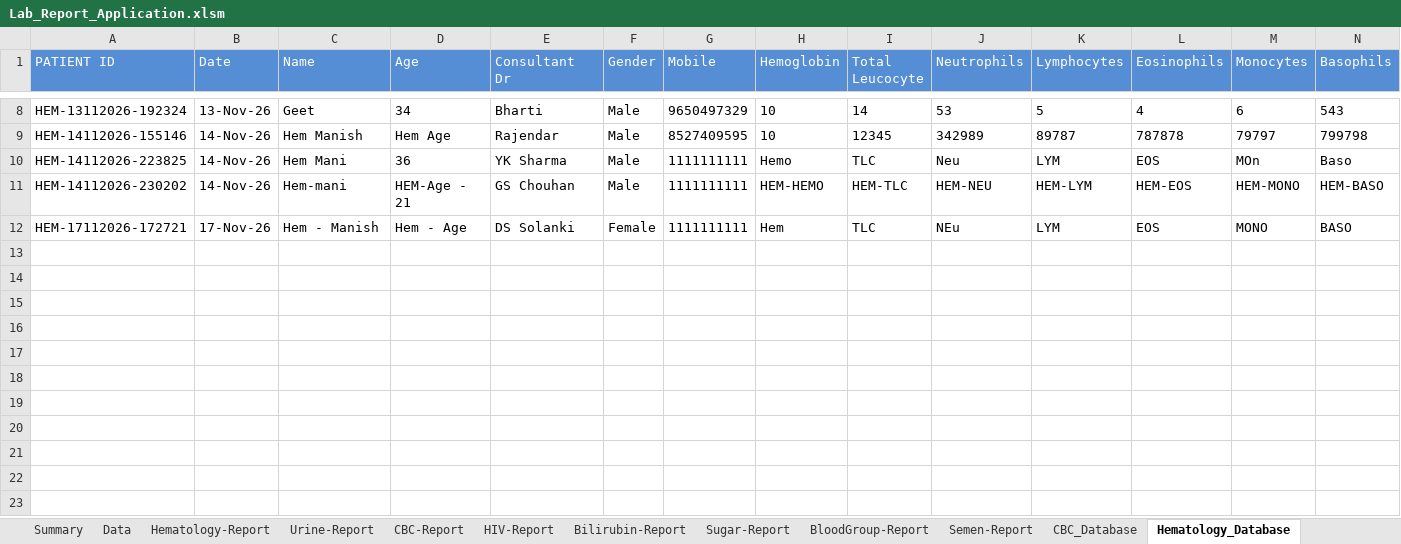
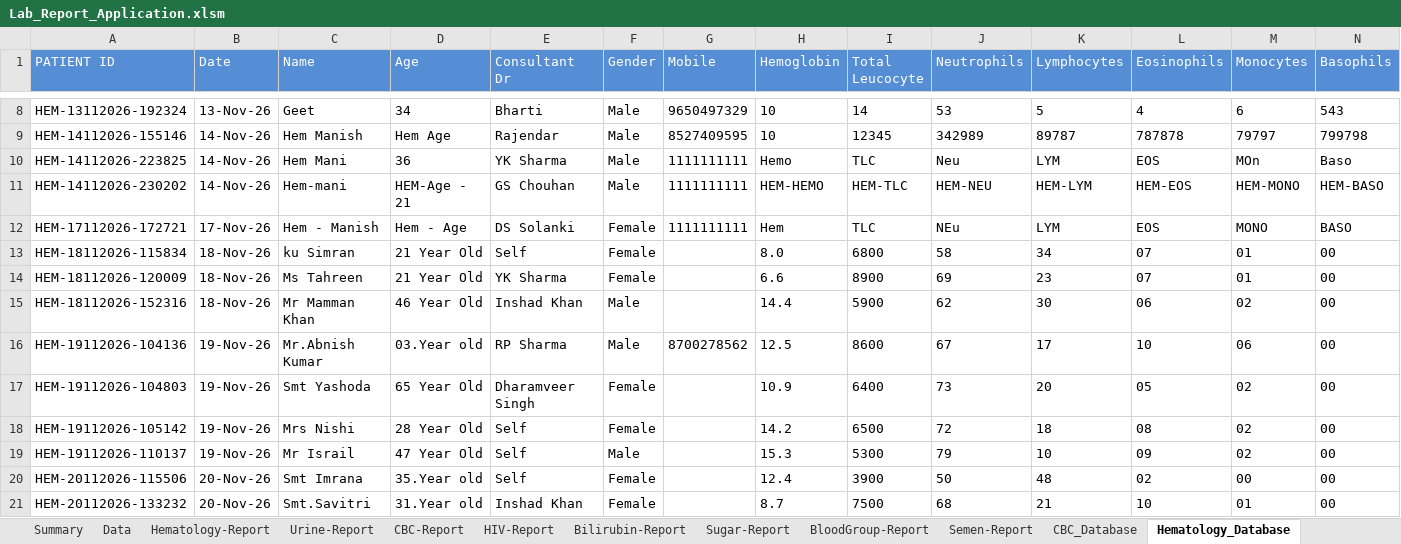
Before and after one commit to Manishsharma59/VBA_Based_Path_Lab_Application, an Excel workbook: Lab_Report_Application.xlsm, sheet Hematology_Database, drawn as a sheet; only a part is shown, gaps mark what is left out; values as stored, in another font and other column widths than the file's, no borders; rows hold the shown columns only; the diff names each change by its address in the sheet, - before the commit and + after, or states it on an @@ line.

Commit message:
version 1.03

```diff
--- a/Lab_Report_Application.xlsm (sheet Hematology_Database)
+++ b/Lab_Report_Application.xlsm (sheet Hematology_Database)
+row 13: HEM-18112026-115834 | 18-Nov-26 | ku Simran | 21 Year Old | Self | Female |  | 8.0 | 6800 | 58 | 34 | 07 | 01 | 00
+row 14: HEM-18112026-120009 | 18-Nov-26 | Ms Tahreen | 21 Year Old | YK Sharma | Female |  | 6.6 | 8900 | 69 | 23 | 07 | 01 | 00
+row 15: HEM-18112026-152316 | 18-Nov-26 | Mr Mamman Khan | 46 Year Old | Inshad Khan | Male |  | 14.4 | 5900 | 62 | 30 | 06 | 02 | 00
+row 16: HEM-19112026-104136 | 19-Nov-26 | Mr.Abnish Kumar | 03.Year old | RP Sharma | Male | 8700278562 | 12.5 | 8600 | 67 | 17 | 10 | 06 | 00
+row 17: HEM-19112026-104803 | 19-Nov-26 | Smt Yashoda | 65 Year Old | Dharamveer Singh | Female |  | 10.9 | 6400 | 73 | 20 | 05 | 02 | 00
+row 18: HEM-19112026-105142 | 19-Nov-26 | Mrs Nishi | 28 Year Old | Self | Female |  | 14.2 | 6500 | 72 | 18 | 08 | 02 | 00
+row 19: HEM-19112026-110137 | 19-Nov-26 | Mr Israil | 47 Year Old | Self | Male |  | 15.3 | 5300 | 79 | 10 | 09 | 02 | 00
+row 20: HEM-20112026-115506 | 20-Nov-26 | Smt Imrana | 35.Year old | Self | Female |  | 12.4 | 3900 | 50 | 48 | 02 | 00 | 00
+row 21: HEM-20112026-133232 | 20-Nov-26 | Smt.Savitri | 31.Year old | Inshad Khan | Female |  | 8.7 | 7500 | 68 | 21 | 10 | 01 | 00
```
Also changed, not shown: sheet CBC_Database, sheet Hematology-Report, sheet CBC-Report, sheet Bilirubin_Database, sheet Urine-Report, sheet Data, 5 more sheets.
